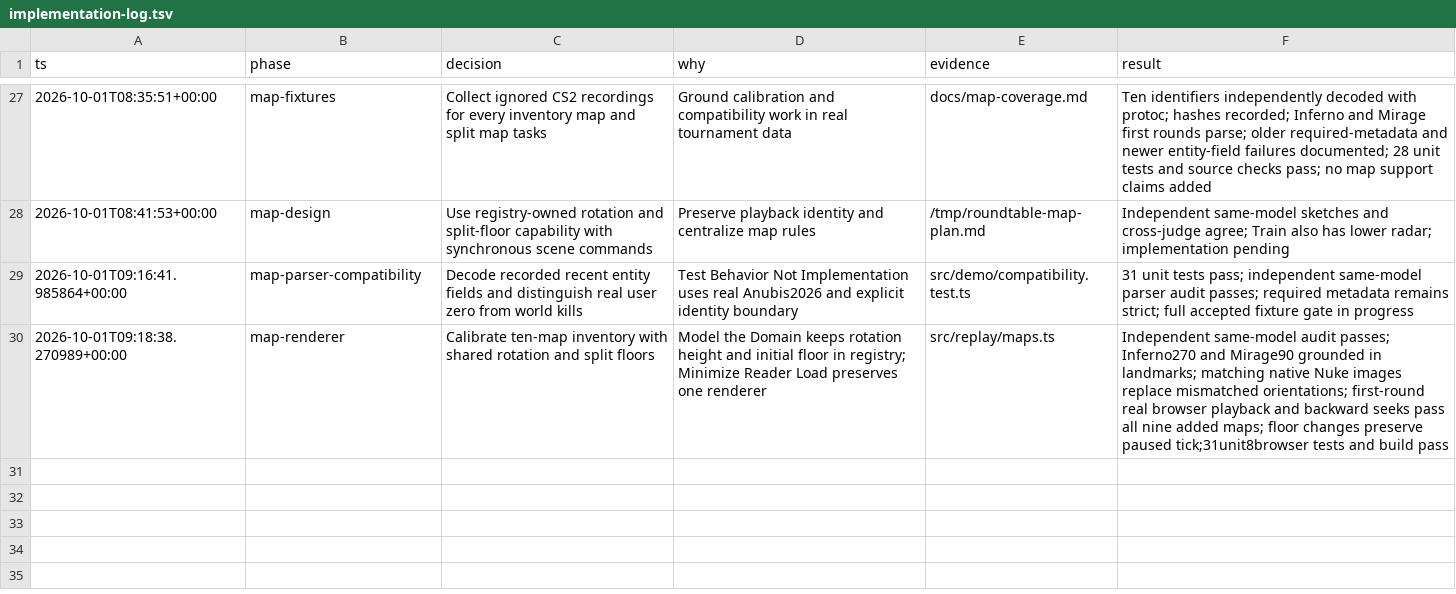
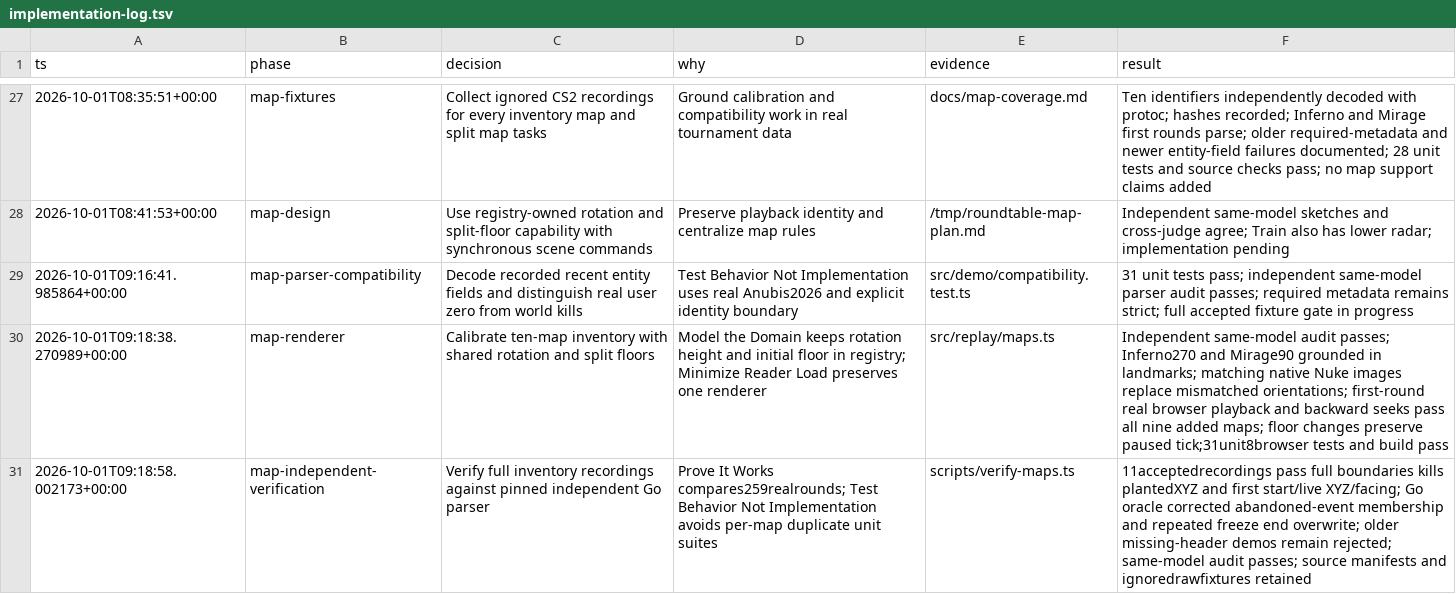
Before and after one commit to joshfootman/roundtable, a TSV file: docs/implementation-log.tsv, drawn as a sheet; only a part is shown, gaps mark what is left out.

Commit message:
Verify map fixtures against independent references

```diff
--- a/docs/implementation-log.tsv
+++ b/docs/implementation-log.tsv
@@ -30 +30,2 @@ ts	phase	decision	why	evidence	result
 2026-10-01T09:18:38.270989+00:00	map-renderer	Calibrate ten-map inventory with shared rotation and split floors	Model the Domain keeps rotation height and initial floor in registry; Minimize Reader Load preserves one renderer	src/replay/maps.ts	Independent same-model audit passes; Inferno270 and Mirage90 grounded in landmarks; matching native Nuke images replace mismatched orientations; first-round real browser playback and backward seeks pass all nine added maps; floor changes preserve paused tick;31unit8browser tests and build pass
+2026-10-01T09:18:58.002173+00:00	map-independent-verification	Verify full inventory recordings against pinned independent Go parser	Prove It Works compares259realrounds; Test Behavior Not Implementation avoids per-map duplicate unit suites	scripts/verify-maps.ts	11acceptedrecordings pass full boundaries kills plantedXYZ and first start/live XYZ/facing; Go oracle corrected abandoned-event membership and repeated freeze end overwrite; older missing-header demos remain rejected; same-model audit passes; source manifests and ignoredrawfixtures retained
```
Also changed, not shown: 20 other files.
